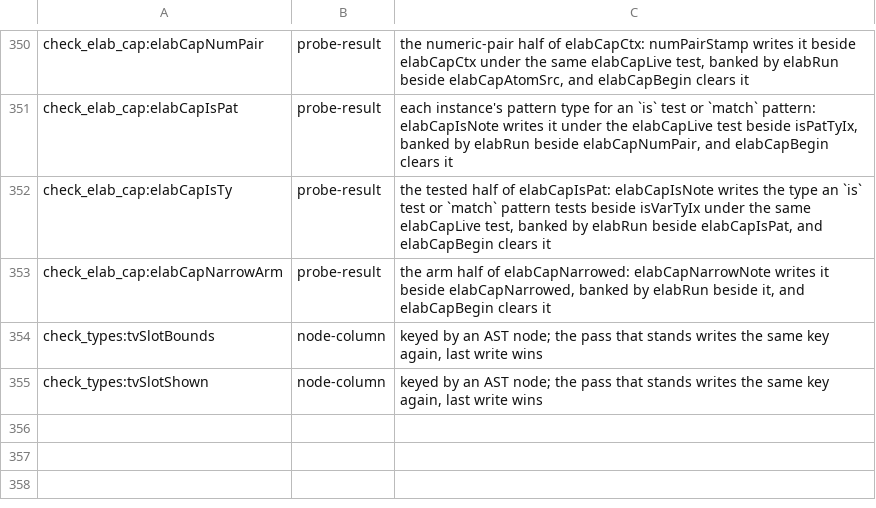
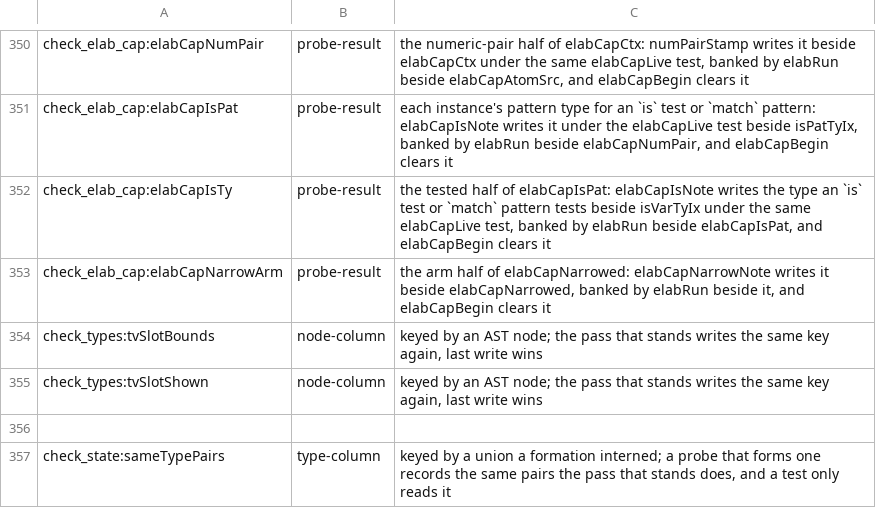
Before and after one commit to voces/vl, a TSV file: scripts/probe-map-classes.tsv, drawn as a sheet; only a part is shown, gaps mark what is left out; the diff names each change by its address in the sheet, - before the commit and + after, or states it on an @@ line.

```diff
--- a/scripts/probe-map-classes.tsv
+++ b/scripts/probe-map-classes.tsv
+row 356: (empty)
+row 357: check_state:sameTypePairs | type-column | keyed by a union a formation interned; a probe that forms one records the same pairs the pass that stands does, and a test only reads it
```
Also changed, not shown: 25 other files.
